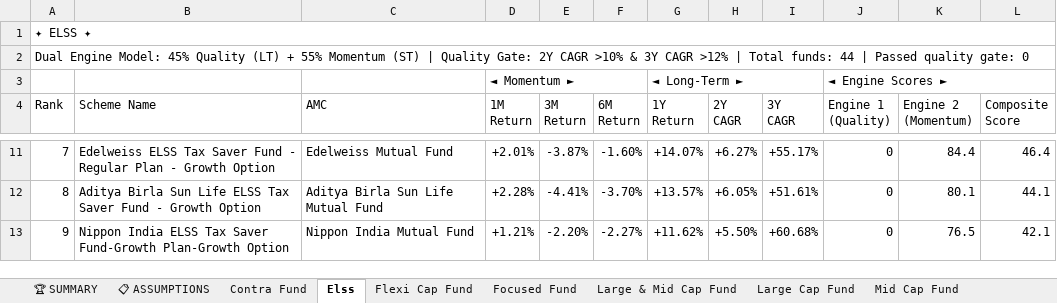
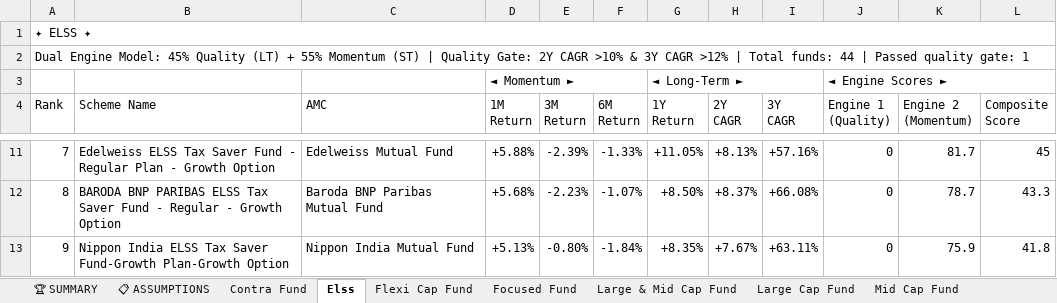
Before and after one commit to rahulshirke7951/MF_Ranker, an Excel workbook: output/mf_ranked_latest.xlsx, sheet Elss, drawn as a sheet; only a part is shown, gaps mark what is left out; values as stored, in another font and other column widths than the file's, no cell formats; the diff covers the shown part only; the diff names each change by its address in the sheet, - before the commit and + after, or states it on an @@ line.

```diff
--- a/output/mf_ranked_latest.xlsx (sheet Elss)
+++ b/output/mf_ranked_latest.xlsx (sheet Elss)
-A2 (Rank): …quality gate: 0
+A2 (Rank): …quality gate: 1
-D11 (1M Return): +2.01%
+D11 (1M Return): +5.88%
-E11 (3M Return): -3.87%
+E11 (3M Return): -2.39%
-F11 (6M Return): -1.60%
+F11 (6M Return): -1.33%
-G11 (1Y Return): +14.07%
+G11 (1Y Return): +11.05%
-H11 (2Y CAGR): +6.27%
+H11 (2Y CAGR): +8.13%
-I11 (3Y CAGR): +55.17%
+I11 (3Y CAGR): +57.16%
-K11 (Engine 2 (Momentum)): 84.4
+K11 (Engine 2 (Momentum)): 81.7
-L11 (Composite Score): 46.4
+L11 (Composite Score): 45
-B12 (Scheme Name): Aditya Birla Sun Life ELSS Tax Saver Fund - Growth…
+B12 (Scheme Name): BARODA BNP PARIBAS ELSS Tax Saver Fund - Regular - Growth…
-C12 (AMC): Aditya Birla Sun Life Mutual Fund
+C12 (AMC): Baroda BNP Paribas Mutual Fund
-D12 (1M Return): +2.28%
+D12 (1M Return): +5.68%
-E12 (3M Return): -4.41%
+E12 (3M Return): -2.23%
-F12 (6M Return): -3.70%
+F12 (6M Return): -1.07%
-G12 (1Y Return): +13.57%
+G12 (1Y Return): +8.50%
-H12 (2Y CAGR): +6.05%
+H12 (2Y CAGR): +8.37%
-I12 (3Y CAGR): +51.61%
+I12 (3Y CAGR): +66.08%
-K12 (Engine 2 (Momentum)): 80.1
+K12 (Engine 2 (Momentum)): 78.7
-L12 (Composite Score): 44.1
+L12 (Composite Score): 43.3
-D13 (1M Return): +1.21%
+D13 (1M Return): +5.13%
-E13 (3M Return): -2.20%
+E13 (3M Return): -0.80%
-F13 (6M Return): -2.27%
+F13 (6M Return): -1.84%
-G13 (1Y Return): +11.62%
+G13 (1Y Return): +8.35%
-H13 (2Y CAGR): +5.50%
+H13 (2Y CAGR): +7.67%
-I13 (3Y CAGR): +60.68%
+I13 (3Y CAGR): +63.11%
-K13 (Engine 2 (Momentum)): 76.5
+K13 (Engine 2 (Momentum)): 75.9
-L13 (Composite Score): 42.1
+L13 (Composite Score): 41.8
```
Also changed, not shown: 2 added rows, 2 removed rows and 383 edited cells elsewhere in this sheet, sheet Sectoral Thematic, sheet Flexi Cap Fund, sheet Large Cap Fund, sheet Small Cap Fund, sheet Focused Fund, sheet Value Fund, 6 more sheets, cell formats.
